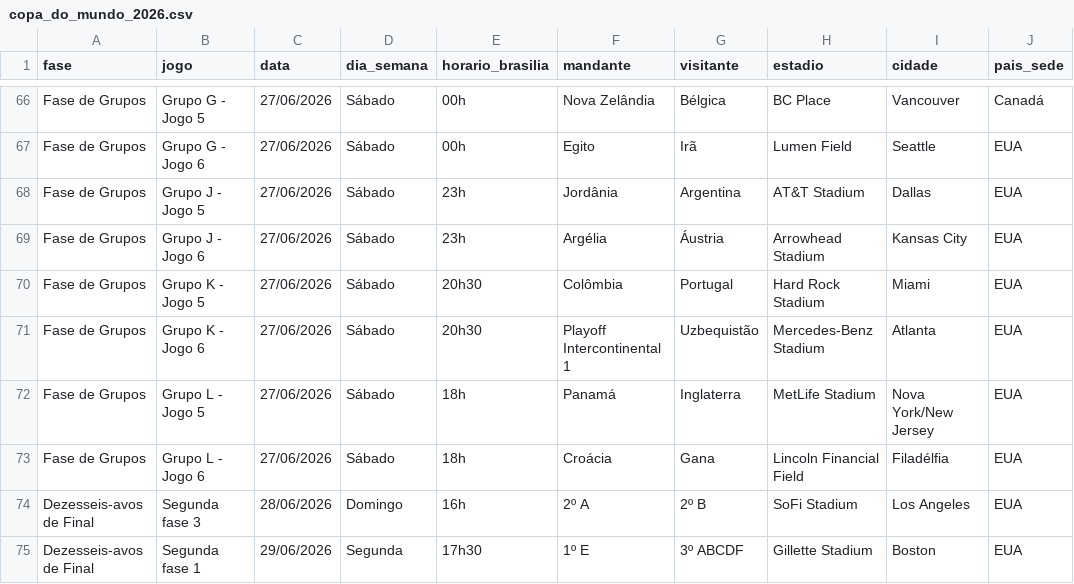
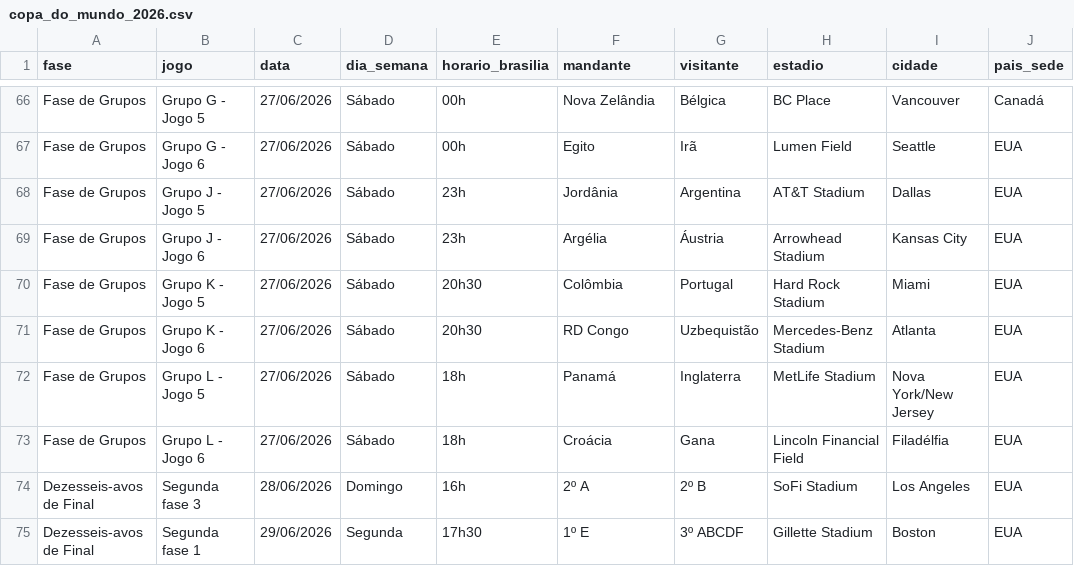
Before and after one commit to BrunoAseff/worldcup-pickems, a CSV file: data/copa_do_mundo_2026.csv, drawn as a sheet; only a part is shown, gaps mark what is left out; the diff covers the shown part only.

```diff
--- a/data/copa_do_mundo_2026.csv
+++ b/data/copa_do_mundo_2026.csv
@@ -70,3 +70,3 @@ Fase de Grupos,Grupo J - Jogo 6,27/06/2026,Sábado,23h,Argélia,Áustria,Arrowhe
 Fase de Grupos,Grupo K - Jogo 5,27/06/2026,Sábado,20h30,Colômbia,Portugal,Hard Rock Stadium,Miami,EUA
-Fase de Grupos,Grupo K - Jogo 6,27/06/2026,Sábado,20h30,Playoff Intercontinental 1,Uzbequistão,Mercedes-Benz Stadium,Atlanta,EUA
+Fase de Grupos,Grupo K - Jogo 6,27/06/2026,Sábado,20h30,RD Congo,Uzbequistão,Mercedes-Benz Stadium,Atlanta,EUA
 Fase de Grupos,Grupo L - Jogo 5,27/06/2026,Sábado,18h,Panamá,Inglaterra,MetLife Stadium,Nova York/New Jersey,EUA
```
Also changed, not shown: 17 edited cells elsewhere in this file.
